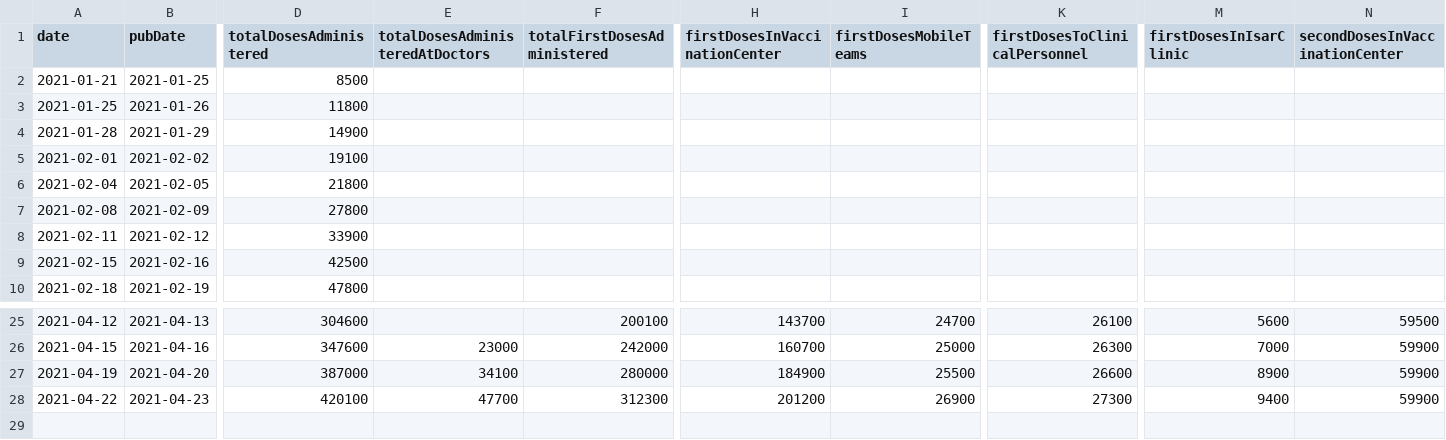
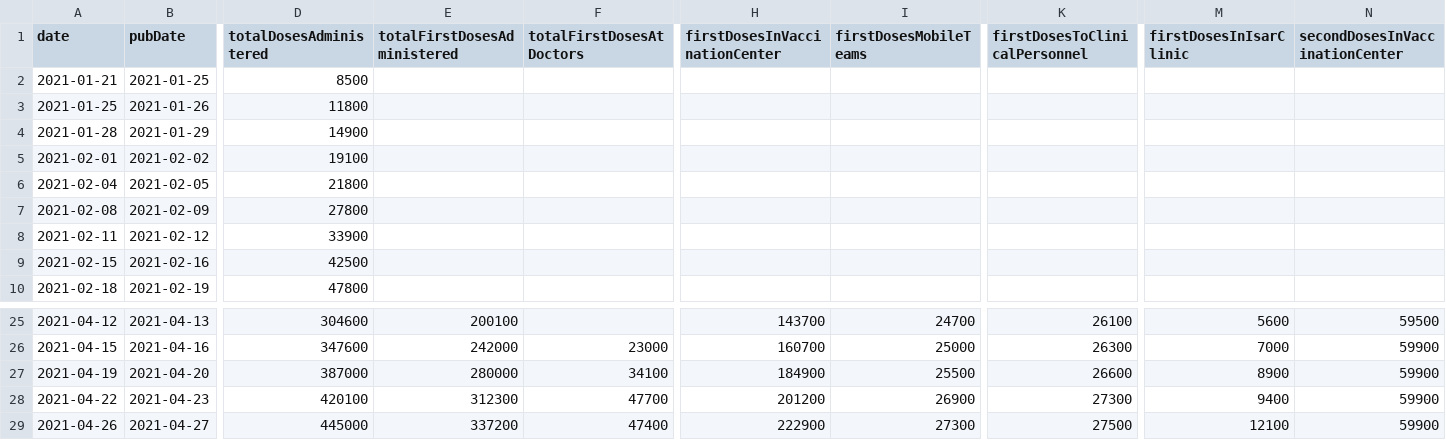
Before and after one commit to mathiasbynens/covid-19-vaccinations-munich, a CSV file: data/data.csv, drawn as a sheet; only a part is shown, gaps mark what is left out; removed rows and columns are numbered as before the commit, all else as after; rows hold the shown columns only; the diff names each change by its address in the sheet, - before the commit and + after, or states it on an @@ line.

```diff
--- a/data/data.csv
+++ b/data/data.csv
-column E (totalDosesAdministeredAtDoctors), rows 26-28: 23000 | 34100 | 47700
+column F (totalFirstDosesAtDoctors), rows 26-28: 23000 | 34100 | 47700
+row 29: 2021-04-26 | 2021-04-27 | 445000 | 337200 | 47400 | 222900 | 27300 | 27500 | 12100 | 59900
```
Also changed, not shown: 1 other file.
